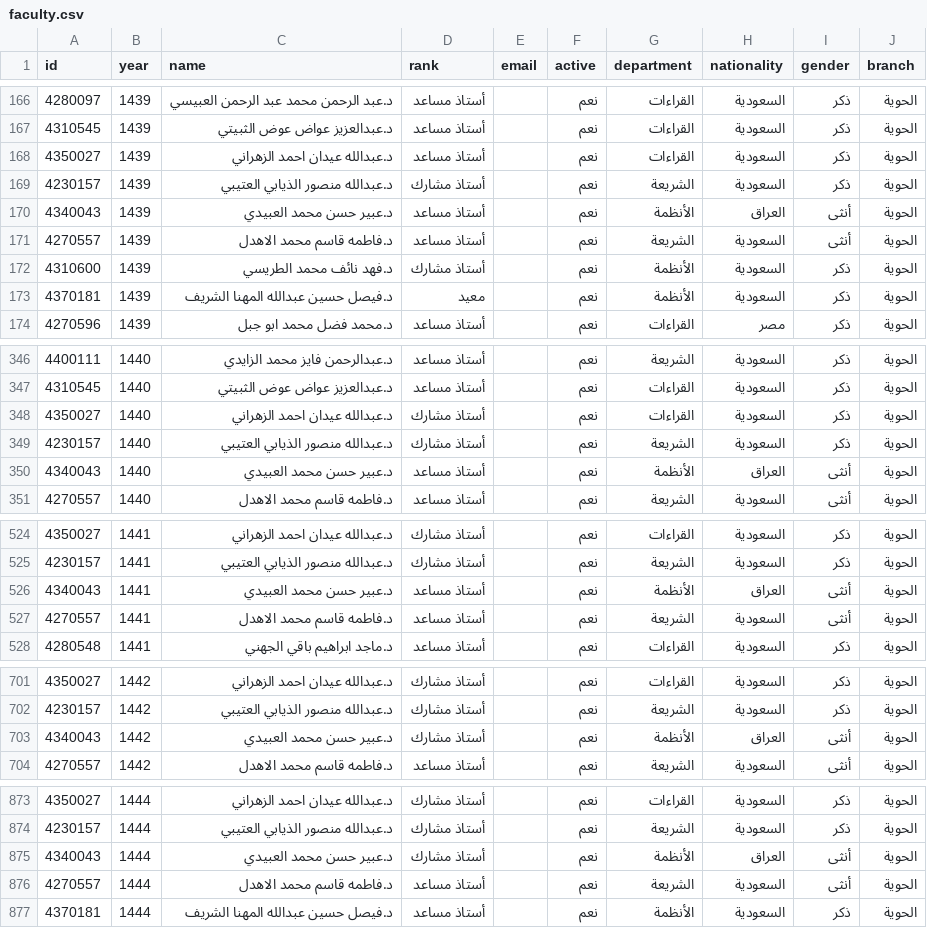
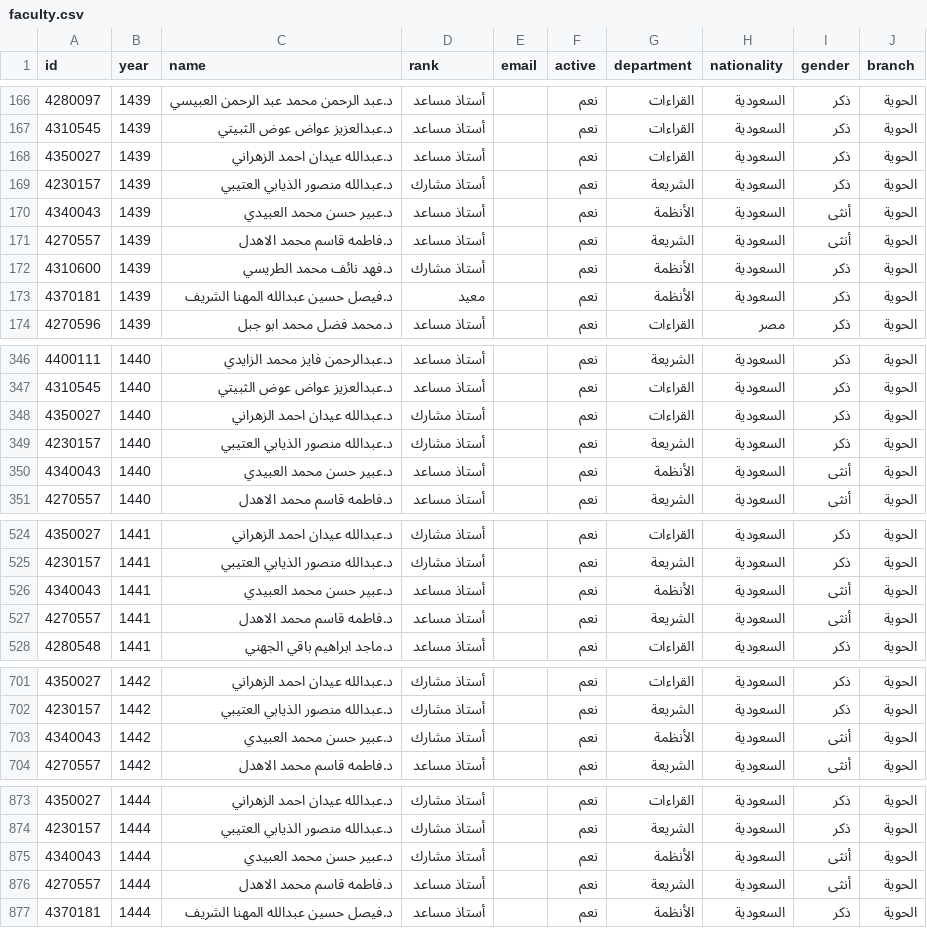
Before and after one commit to majed354/faculty-activities, a CSV file: data/faculty.csv, drawn as a sheet; only a part is shown, gaps mark what is left out; the diff covers the shown part only.

Commit message:
Correct Abeer Al Obaidi nationality after source and human review

```diff
--- a/data/faculty.csv
+++ b/data/faculty.csv
@@ -169,3 +169,3 @@
 4230157,1439,د.عبدالله منصور الذيابي العتيبي,أستاذ مشارك,,نعم,الشريعة,السعودية,ذكر,الحوية
-4340043,1439,د.عبير حسن محمد العبيدي,أستاذ مساعد,,نعم,الأنظمة,العراق,أنثى,الحوية
+4340043,1439,د.عبير حسن محمد العبيدي,أستاذ مساعد,,نعم,الأنظمة,السعودية,أنثى,الحوية
 4270557,1439,د.فاطمه قاسم محمد الاهدل,أستاذ مساعد,,نعم,الشريعة,السعودية,أنثى,الحوية
@@ -349,3 +349,3 @@
 4230157,1440,د.عبدالله منصور الذيابي العتيبي,أستاذ مشارك,,نعم,الشريعة,السعودية,ذكر,الحوية
-4340043,1440,د.عبير حسن محمد العبيدي,أستاذ مساعد,,نعم,الأنظمة,العراق,أنثى,الحوية
+4340043,1440,د.عبير حسن محمد العبيدي,أستاذ مساعد,,نعم,الأنظمة,السعودية,أنثى,الحوية
 4270557,1440,د.فاطمه قاسم محمد الاهدل,أستاذ مساعد,,نعم,الشريعة,السعودية,أنثى,الحوية
@@ -525,3 +525,3 @@
 4230157,1441,د.عبدالله منصور الذيابي العتيبي,أستاذ مشارك,,نعم,الشريعة,السعودية,ذكر,الحوية
-4340043,1441,د.عبير حسن محمد العبيدي,أستاذ مساعد,,نعم,الأنظمة,العراق,أنثى,الحوية
+4340043,1441,د.عبير حسن محمد العبيدي,أستاذ مساعد,,نعم,الأنظمة,السعودية,أنثى,الحوية
 4270557,1441,د.فاطمه قاسم محمد الاهدل,أستاذ مساعد,,نعم,الشريعة,السعودية,أنثى,الحوية
@@ -702,3 +702,3 @@
 4230157,1442,د.عبدالله منصور الذيابي العتيبي,أستاذ مشارك,,نعم,الشريعة,السعودية,ذكر,الحوية
-4340043,1442,د.عبير حسن محمد العبيدي,أستاذ مشارك,,نعم,الأنظمة,العراق,أنثى,الحوية
+4340043,1442,د.عبير حسن محمد العبيدي,أستاذ مشارك,,نعم,الأنظمة,السعودية,أنثى,الحوية
 4270557,1442,د.فاطمه قاسم محمد الاهدل,أستاذ مساعد,,نعم,الشريعة,السعودية,أنثى,الحوية
@@ -874,3 +874,3 @@
 4230157,1444,د.عبدالله منصور الذيابي العتيبي,أستاذ مشارك,,نعم,الشريعة,السعودية,ذكر,الحوية
-4340043,1444,د.عبير حسن محمد العبيدي,أستاذ مشارك,,نعم,الأنظمة,العراق,أنثى,الحوية
+4340043,1444,د.عبير حسن محمد العبيدي,أستاذ مشارك,,نعم,الأنظمة,السعودية,أنثى,الحوية
 4270557,1444,د.فاطمه قاسم محمد الاهدل,أستاذ مساعد,,نعم,الشريعة,السعودية,أنثى,الحوية
```
Also changed, not shown: 4 edited cells elsewhere in this file, 1 other file.
